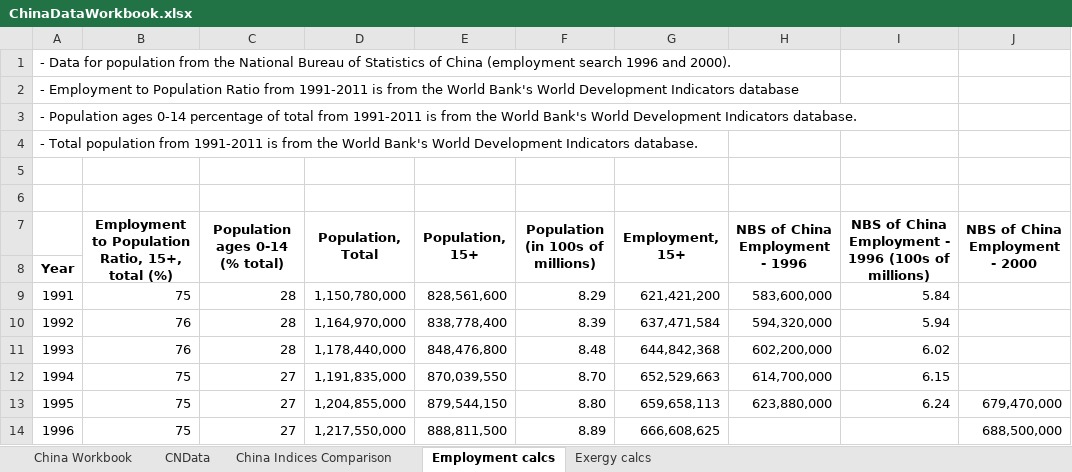
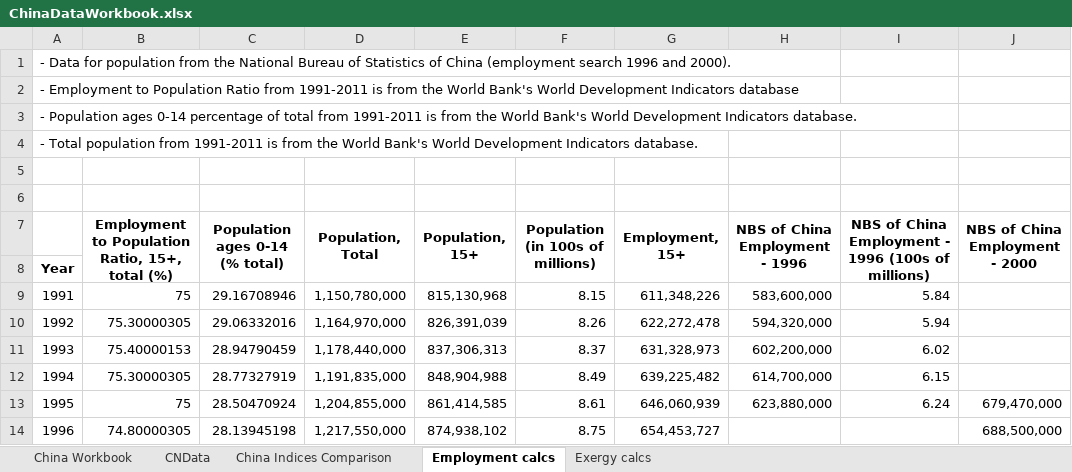
Before and after one commit to EconModels/MacroGrowth, an Excel workbook: data/Excel Workbooks/Calvin2011/ChinaDataWorkbook.xlsx, sheet Employment calcs, drawn as a sheet; only a part is shown; values as stored, in another font and other column widths than the file's, no borders; the diff covers the shown part only; the diff names each change by its address in the sheet, - before the commit and + after, or states it on an @@ line.

Commit message:
Updates to labor data. Added original labor sources.

```diff
--- a/data/Excel Workbooks/Calvin2011/ChinaDataWorkbook.xlsx (sheet Employment calcs)
+++ b/data/Excel Workbooks/Calvin2011/ChinaDataWorkbook.xlsx (sheet Employment calcs)
-C9 (Population ages 0-14 (% total)): 28
+C9 (Population ages 0-14 (% total)): 29.16708946
-E9 (Population, 15+): 828,561,600
+E9 (Population, 15+): 815,130,968
-F9 (Population (in 100s of millions)): 8.29
+F9 (Population (in 100s of millions)): 8.15
-G9 (Employment, 15+): 621,421,200
+G9 (Employment, 15+): 611,348,226
-B10: 76
+B10: 75.30000305
-C10 (Population ages 0-14 (% total)): 28
+C10 (Population ages 0-14 (% total)): 29.06332016
-E10 (Population, 15+): 838,778,400
+E10 (Population, 15+): 826,391,039
-F10 (Population (in 100s of millions)): 8.39
+F10 (Population (in 100s of millions)): 8.26
-G10 (Employment, 15+): 637,471,584
+G10 (Employment, 15+): 622,272,478
-B11: 76
+B11: 75.40000153
-C11 (Population ages 0-14 (% total)): 28
+C11 (Population ages 0-14 (% total)): 28.94790459
-E11 (Population, 15+): 848,476,800
+E11 (Population, 15+): 837,306,313
-F11 (Population (in 100s of millions)): 8.48
+F11 (Population (in 100s of millions)): 8.37
-G11 (Employment, 15+): 644,842,368
+G11 (Employment, 15+): 631,328,973
-B12: 75
+B12: 75.30000305
-C12 (Population ages 0-14 (% total)): 27
+C12 (Population ages 0-14 (% total)): 28.77327919
-E12 (Population, 15+): 870,039,550
+E12 (Population, 15+): 848,904,988
-F12 (Population (in 100s of millions)): 8.70
+F12 (Population (in 100s of millions)): 8.49
-G12 (Employment, 15+): 652,529,663
+G12 (Employment, 15+): 639,225,482
-C13 (Population ages 0-14 (% total)): 27
+C13 (Population ages 0-14 (% total)): 28.50470924
-E13 (Population, 15+): 879,544,150
+E13 (Population, 15+): 861,414,585
-F13 (Population (in 100s of millions)): 8.80
+F13 (Population (in 100s of millions)): 8.61
-G13 (Employment, 15+): 659,658,113
+G13 (Employment, 15+): 646,060,939
-B14: 75
+B14: 74.80000305
-C14 (Population ages 0-14 (% total)): 27
+C14 (Population ages 0-14 (% total)): 28.13945198
-E14 (Population, 15+): 888,811,500
+E14 (Population, 15+): 874,938,102
-F14 (Population (in 100s of millions)): 8.89
+F14 (Population (in 100s of millions)): 8.75
-G14 (Employment, 15+): 666,608,625
+G14 (Employment, 15+): 654,453,727
```
Also changed, not shown: 76 edited cells elsewhere in this sheet, sheet China Workbook, sheet CNData, charts or pictures, data/Excel Workbooks/Calvin2011/IranDataWorkbook.xlsx, data/Excel Workbooks/Calvin2011/SaudiArabiaDataWorkbook.xlsx, 12 other files.
